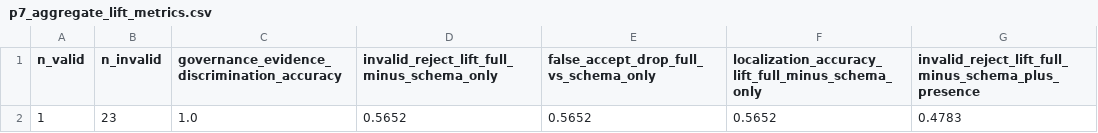
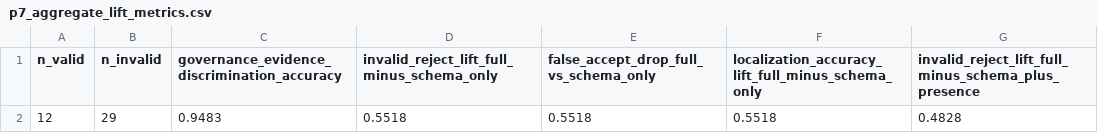
Before and after one commit to fraware/labtrust-portfolio, a CSV file: papers/P7_StandardsMapping/p7_aggregate_lift_metrics.csv, drawn as a sheet; removed rows and columns are numbered as before the commit, all else as after; the diff names each change by its address in the sheet, - before the commit and + after, or states it on an @@ line.

```diff
--- a/papers/P7_StandardsMapping/p7_aggregate_lift_metrics.csv
+++ b/papers/P7_StandardsMapping/p7_aggregate_lift_metrics.csv
-row 2: 1 | 23 | 1.0 | 0.5652 | 0.5652 | 0.5652 | 0.4783
+row 2: 12 | 29 | 0.9483 | 0.5518 | 0.5518 | 0.5518 | 0.4828
```
Also changed, not shown: papers/P7_StandardsMapping/p7_ablation_summary.csv, papers/P7_StandardsMapping/p7_failure_reason_breakdown.csv, 16 other files.
